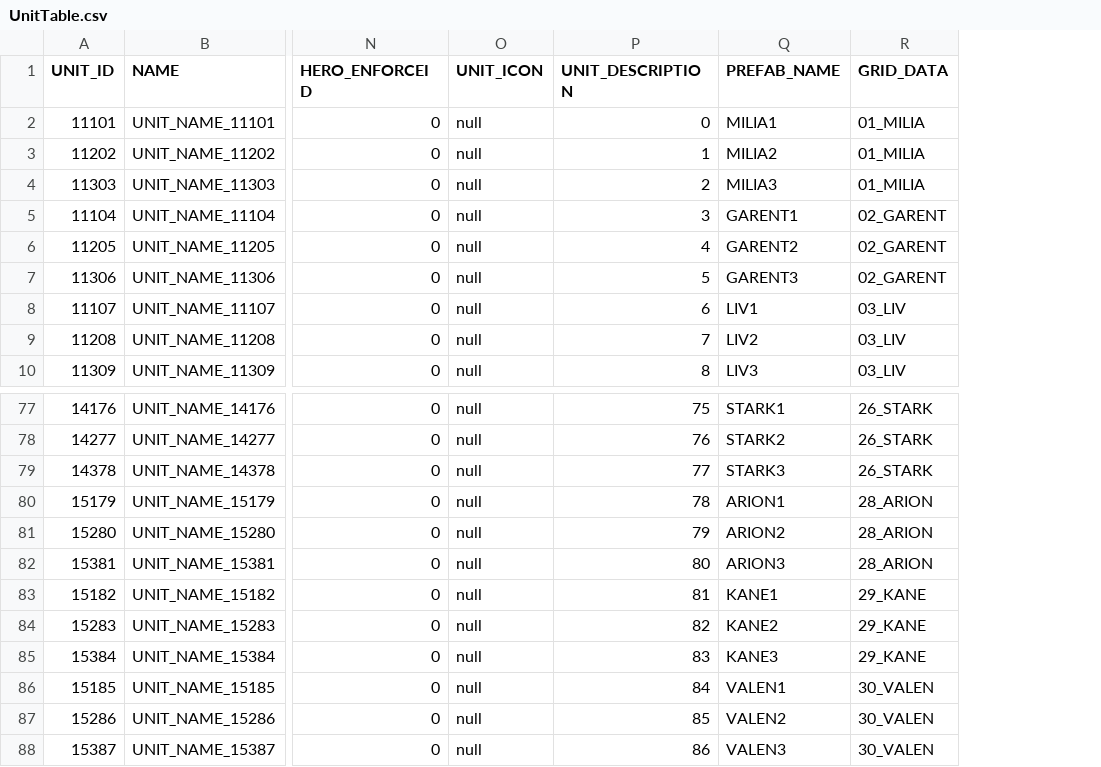
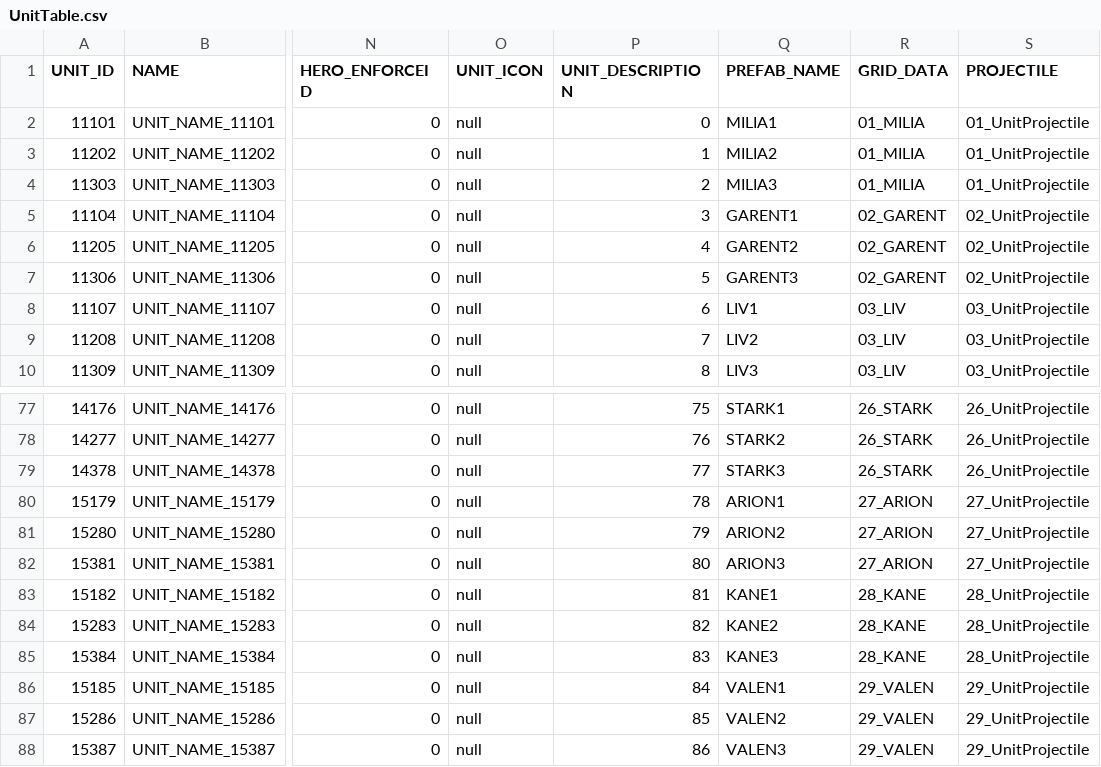
Before and after one commit to hi7524/HireAndHold, a CSV file: Assets/DataTables/UnitTable.csv, drawn as a sheet; only a part is shown, gaps mark what is left out; the diff names each change by its address in the sheet, - before the commit and + after, or states it on an @@ line.

Commit message:
add projectile column to UnitTable for unit-specific projectile references

```diff
--- a/Assets/DataTables/UnitTable.csv
+++ b/Assets/DataTables/UnitTable.csv
+column S (PROJECTILE), rows 2-10: 01_UnitProjectile | 01_UnitProjectile | 01_UnitProjectile | 02_UnitProjectile | 02_UnitProjectile | 02_UnitProjectile | 03_UnitProjectile | 03_UnitProjectile | 03_UnitProjectile; rows 77-88: 26_UnitProjectile | 26_UnitProjectile | 26_UnitProjectile | 27_UnitProjectile | 27_UnitProjectile | 27_UnitProjectile | 28_UnitProjectile | 28_UnitProjectile | 28_UnitProjectile | 29_UnitProjectile | 29_UnitProjectile | 29_UnitProjectile
-R80:R82 (GRID_DATA): 28_ARION
+R80:R82 (GRID_DATA): 27_ARION
-R83:R85 (GRID_DATA): 29_KANE
+R83:R85 (GRID_DATA): 28_KANE
-R86:R88 (GRID_DATA): 30_VALEN
+R86:R88 (GRID_DATA): 29_VALEN
```
Also changed, not shown: 32 other files.
